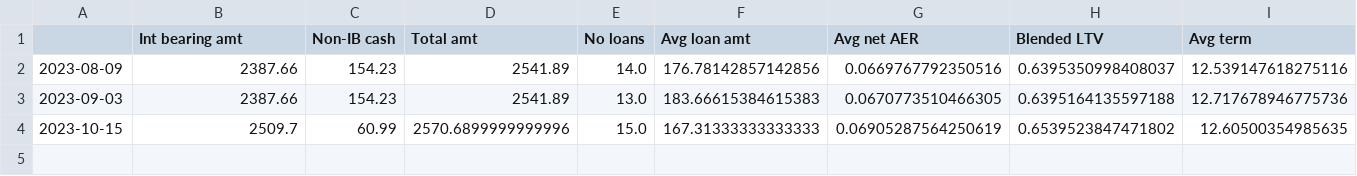
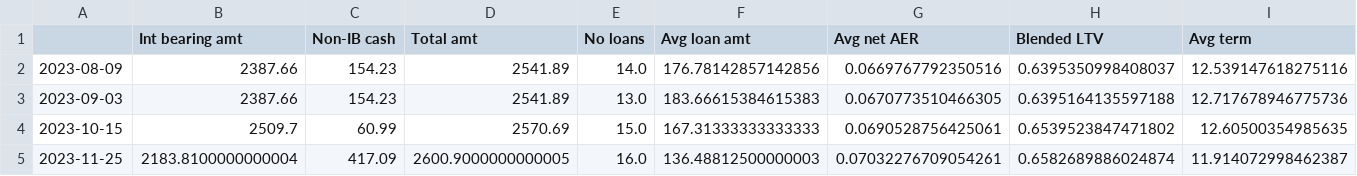
Before and after one commit to sijfish/p2panalytics, a CSV file: data/invest_fund_history.csv, drawn as a sheet; only a part is shown; rows hold the shown columns only; the diff names each change by its address in the sheet, - before the commit and + after, or states it on an @@ line.

```diff
--- a/data/invest_fund_history.csv
+++ b/data/invest_fund_history.csv
-D4 (Total amt): 2570.6899999999996
+D4 (Total amt): 2570.69
-G4 (Avg net AER): 0.06905287564250619
+G4 (Avg net AER): 0.0690528756425061
+row 5: 2023-11-25 | 2183.8100000000004 | 417.09 | 2600.9000000000005 | 16.0 | 136.48812500000003 | 0.07032276709054261 | 0.6582689886024874 | 11.914072998462387
```
Also changed, not shown: data/assetz_capital_history.csv, data/crowdproperty_history.csv, 13 other files.
